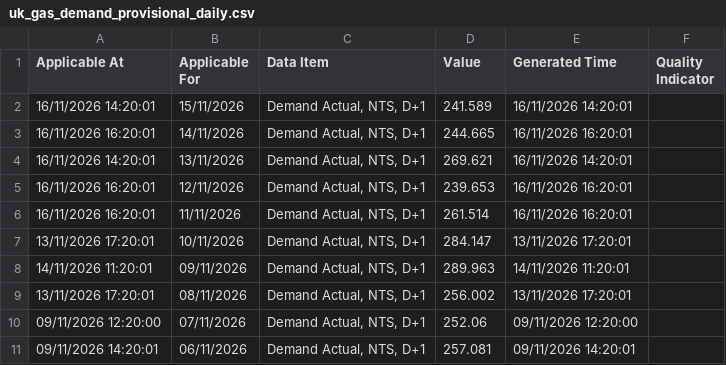
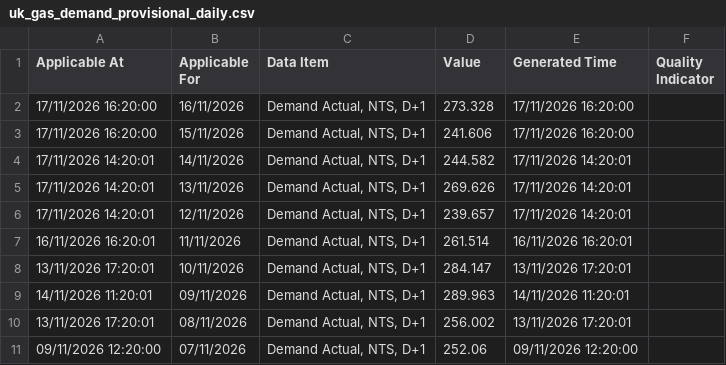
Before and after one commit to xdityx/xoserve-uk-gas-demand-forecasting, a CSV file: data/raw/uk_gas_demand_provisional_daily.csv, drawn as a sheet; only a part is shown; the shorter side is filled out with more unchanged rows.

```diff
--- a/data/raw/uk_gas_demand_provisional_daily.csv
+++ b/data/raw/uk_gas_demand_provisional_daily.csv
@@ -1,6 +1,7 @@
 Applicable At,Applicable For,Data Item,Value,Generated Time,Quality Indicator
-16/11/2026 14:20:01,15/11/2026,"Demand Actual, NTS, D+1",241.589,16/11/2026 14:20:01,
-16/11/2026 16:20:01,14/11/2026,"Demand Actual, NTS, D+1",244.665,16/11/2026 16:20:01,
-16/11/2026 14:20:01,13/11/2026,"Demand Actual, NTS, D+1",269.621,16/11/2026 14:20:01,
-16/11/2026 16:20:01,12/11/2026,"Demand Actual, NTS, D+1",239.653,16/11/2026 16:20:01,
+17/11/2026 16:20:00,16/11/2026,"Demand Actual, NTS, D+1",273.328,17/11/2026 16:20:00,
+17/11/2026 16:20:00,15/11/2026,"Demand Actual, NTS, D+1",241.606,17/11/2026 16:20:00,
+17/11/2026 14:20:01,14/11/2026,"Demand Actual, NTS, D+1",244.582,17/11/2026 14:20:01,
+17/11/2026 14:20:01,13/11/2026,"Demand Actual, NTS, D+1",269.626,17/11/2026 14:20:01,
+17/11/2026 14:20:01,12/11/2026,"Demand Actual, NTS, D+1",239.657,17/11/2026 14:20:01,
 16/11/2026 16:20:01,11/11/2026,"Demand Actual, NTS, D+1",261.514,16/11/2026 16:20:01,
```
Also changed, not shown: data/raw/uk_gas_demand_daily.csv, 4 other files.
